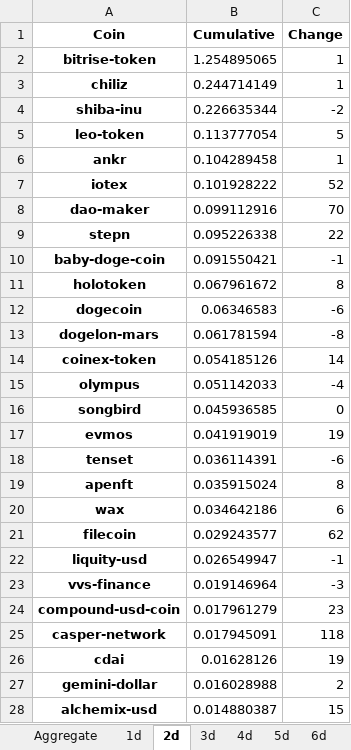
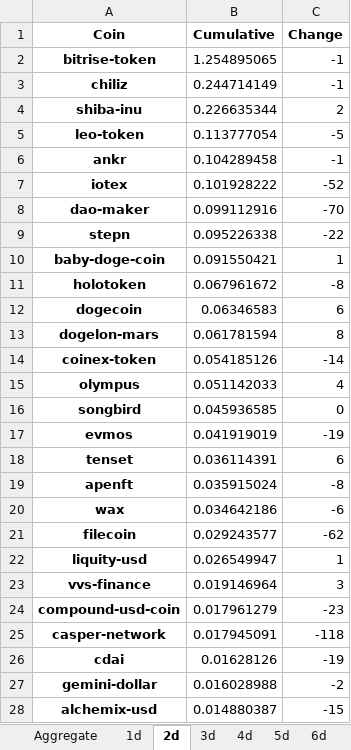
Before and after one commit to Dado-hash/Screening_bot, an Excel workbook: Bot_screening/leaderboards.xlsx, sheet 2d, drawn as a sheet; only a part is shown; values as stored, in another font and other column widths than the file's, no borders; the diff covers the shown part only; the diff names each change by its address in the sheet, - before the commit and + after, or states it on an @@ line.

```diff
--- a/Bot_screening/leaderboards.xlsx (sheet 2d)
+++ b/Bot_screening/leaderboards.xlsx (sheet 2d)
-C2:C3 (Change): 1
+C2:C3 (Change): -1
-C4 (Change): -2
+C4 (Change): 2
-C5 (Change): 5
+C5 (Change): -5
-C6 (Change): 1
+C6 (Change): -1
-C7 (Change): 52
+C7 (Change): -52
-C8 (Change): 70
+C8 (Change): -70
-C9 (Change): 22
+C9 (Change): -22
-C10 (Change): -1
+C10 (Change): 1
-C11 (Change): 8
+C11 (Change): -8
-C12 (Change): -6
+C12 (Change): 6
-C13 (Change): -8
+C13 (Change): 8
-C14 (Change): 14
+C14 (Change): -14
-C15 (Change): -4
+C15 (Change): 4
-C17 (Change): 19
+C17 (Change): -19
-C18 (Change): -6
+C18 (Change): 6
-C19 (Change): 8
+C19 (Change): -8
-C20 (Change): 6
+C20 (Change): -6
-C21 (Change): 62
+C21 (Change): -62
-C22 (Change): -1
+C22 (Change): 1
-C23 (Change): -3
+C23 (Change): 3
-C24 (Change): 23
+C24 (Change): -23
-C25 (Change): 118
+C25 (Change): -118
-C26 (Change): 19
+C26 (Change): -19
-C27 (Change): 2
+C27 (Change): -2
-C28 (Change): 15
+C28 (Change): -15
```
Also changed, not shown: 170 edited cells elsewhere in this sheet, sheet 12d, sheet 7d, sheet 6d, sheet 18d, sheet 19d, sheet 24d, 33 more sheets, 2 other files.
